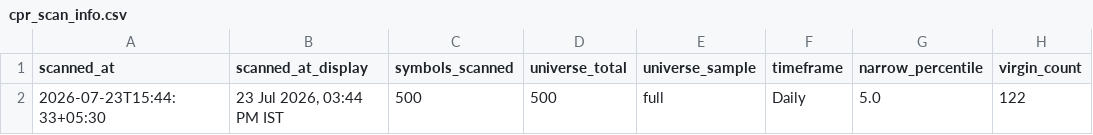
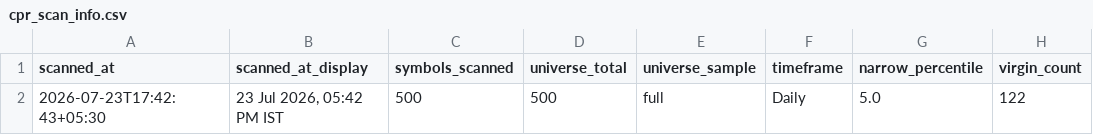
Before and after one commit to anilkumarkmys/breakoutscanner, a CSV file: data_cache/cpr_scan_info.csv, drawn as a sheet; only a part is shown; the diff names each change by its address in the sheet, - before the commit and + after, or states it on an @@ line.

```diff
--- a/data_cache/cpr_scan_info.csv
+++ b/data_cache/cpr_scan_info.csv
-A2 (scanned_at): 2026-07-23T15:44:33+05:30
+A2 (scanned_at): 2026-07-23T17:42:43+05:30
-B2 (scanned_at_display): 23 Jul 2026, 03:44 PM IST
+B2 (scanned_at_display): 23 Jul 2026, 05:42 PM IST
```
Also changed, not shown: data_cache/cpr_scan_results.csv, data_cache/history/breakout_2026-07-23.csv, 5 other files.
